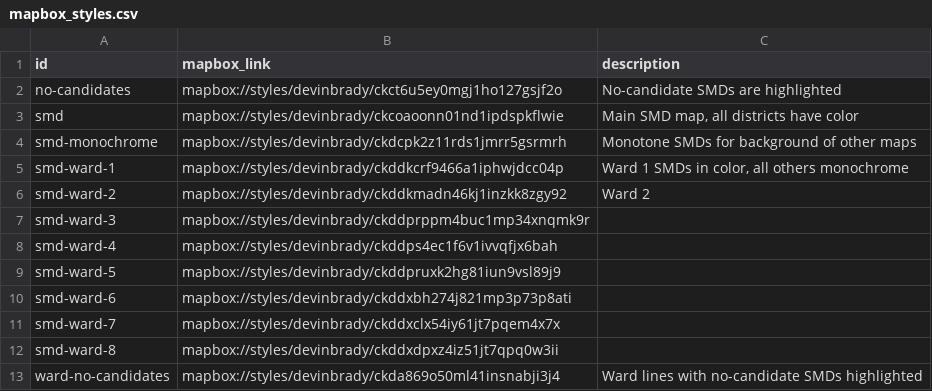
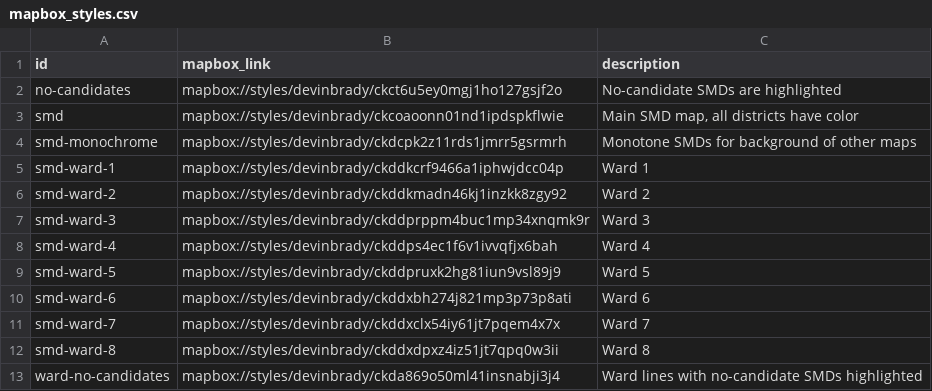
Before and after one commit to devinbrady/openanc, a CSV file: data/mapbox_styles.csv, drawn as a sheet.

Commit message:
Fix ward map links

```diff
--- a/data/mapbox_styles.csv
+++ b/data/mapbox_styles.csv
@@ -4,10 +4,10 @@ smd,mapbox://styles/devinbrady/ckcoaoonn01nd1ipdspkflwie,"Main SMD map, all dist
 smd-monochrome,mapbox://styles/devinbrady/ckdcpk2z11rds1jmrr5gsrmrh,Monotone SMDs for background of other maps
-smd-ward-1,mapbox://styles/devinbrady/ckddkcrf9466a1iphwjdcc04p,"Ward 1 SMDs in color, all others monochrome"
+smd-ward-1,mapbox://styles/devinbrady/ckddkcrf9466a1iphwjdcc04p,Ward 1
 smd-ward-2,mapbox://styles/devinbrady/ckddkmadn46kj1inzkk8zgy92,Ward 2
-smd-ward-3,mapbox://styles/devinbrady/ckddprppm4buc1mp34xnqmk9r,
-smd-ward-4,mapbox://styles/devinbrady/ckddps4ec1f6v1ivvqfjx6bah,
-smd-ward-5,mapbox://styles/devinbrady/ckddpruxk2hg81iun9vsl89j9,
-smd-ward-6,mapbox://styles/devinbrady/ckddxbh274j821mp3p73p8ati,
-smd-ward-7,mapbox://styles/devinbrady/ckddxclx54iy61jt7pqem4x7x,
-smd-ward-8,mapbox://styles/devinbrady/ckddxdpxz4iz51jt7qpq0w3ii,
+smd-ward-3,mapbox://styles/devinbrady/ckddprppm4buc1mp34xnqmk9r,Ward 3
+smd-ward-4,mapbox://styles/devinbrady/ckddps4ec1f6v1ivvqfjx6bah,Ward 4
+smd-ward-5,mapbox://styles/devinbrady/ckddpruxk2hg81iun9vsl89j9,Ward 5
+smd-ward-6,mapbox://styles/devinbrady/ckddxbh274j821mp3p73p8ati,Ward 6
+smd-ward-7,mapbox://styles/devinbrady/ckddxclx54iy61jt7pqem4x7x,Ward 7
+smd-ward-8,mapbox://styles/devinbrady/ckddxdpxz4iz51jt7qpq0w3ii,Ward 8
 ward-no-candidates,mapbox://styles/devinbrady/ckda869o50ml41insnabji3j4,Ward lines with no-candidate SMDs highlighted
```
Also changed, not shown: 10 other files.
